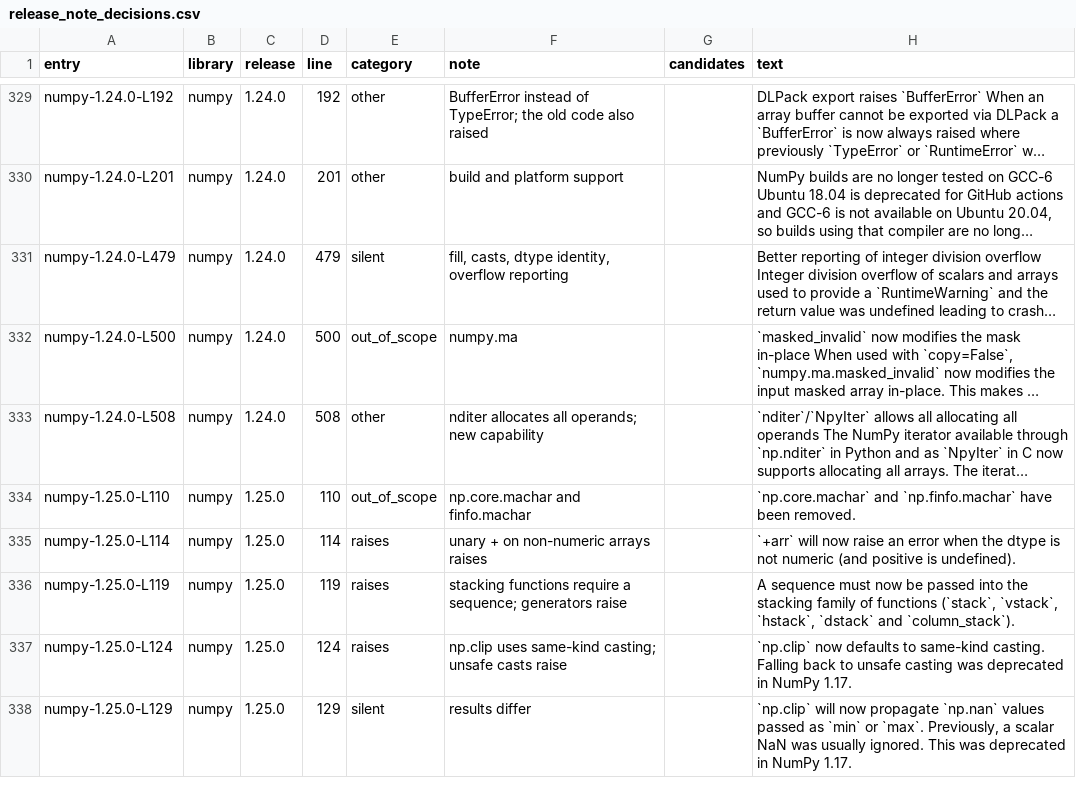
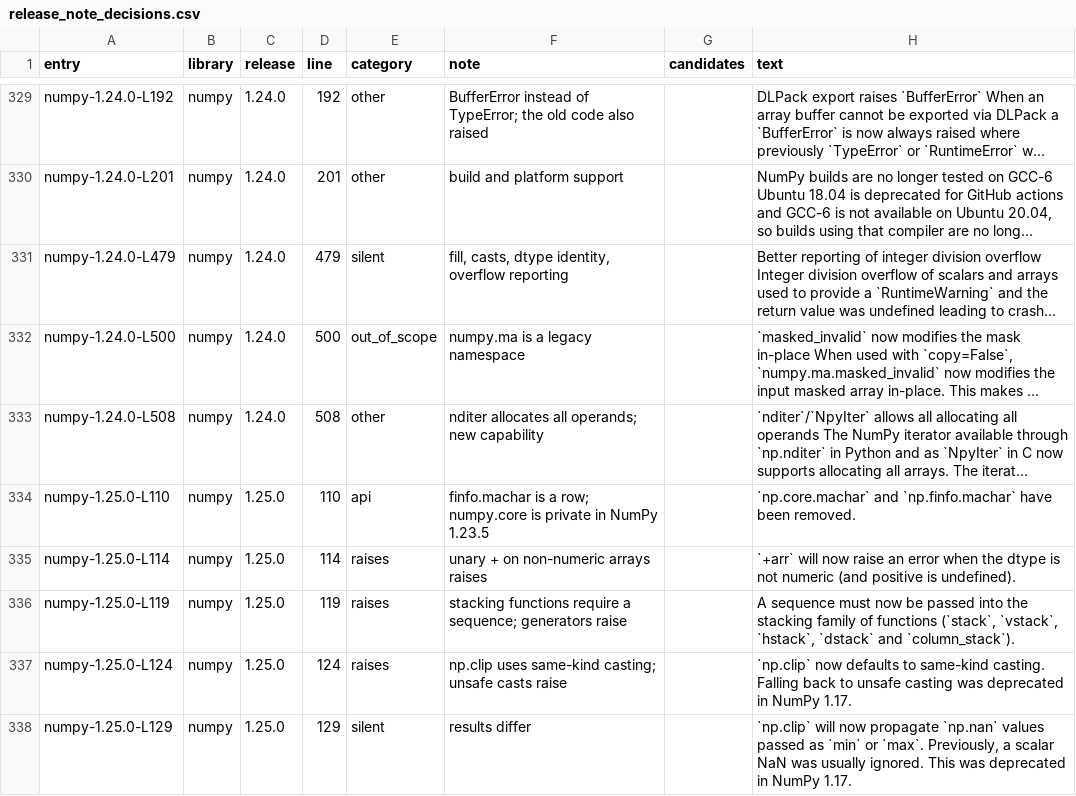
Before and after one commit to Rulinye/error-driven-repair, a CSV file: screening/results/release_note_decisions.csv, drawn as a sheet; only a part is shown, gaps mark what is left out; long unchanged cells end in …; the diff covers the shown part only; the diff names each change by its address in the sheet, - before the commit and + after, or states it on an @@ line.

```diff
--- a/screening/results/release_note_decisions.csv
+++ b/screening/results/release_note_decisions.csv
-F332 (note): numpy.ma
+F332 (note): numpy.ma is a legacy namespace
-E334 (category): out_of_scope
+E334 (category): api
-F334 (note): np.core.machar and finfo.machar
+F334 (note): finfo.machar is a row; numpy.core is private in NumPy 1.23.5
```
Also changed, not shown: 44 edited cells elsewhere in this file, screening/results/numpy_api_diff.csv, screening/results/pool.csv, 10 other files.
